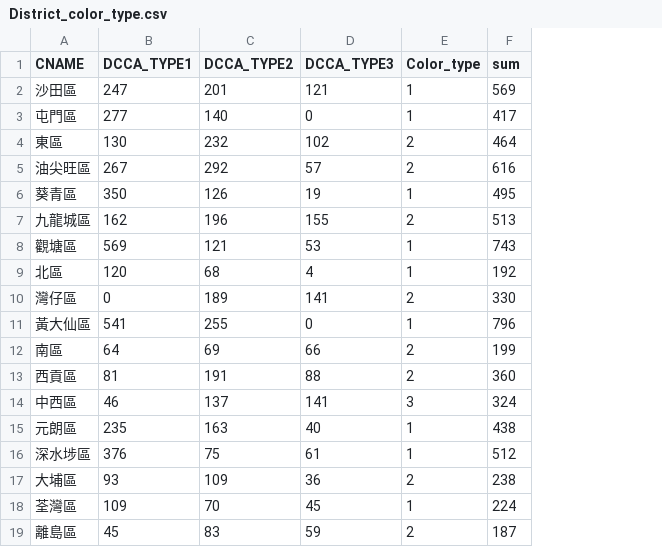
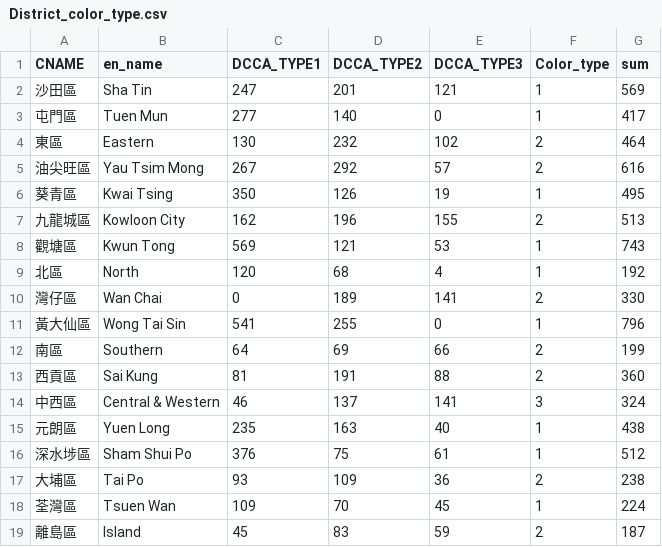
Before and after one commit to sqsssq/HK_2020_Covid19, a CSV file: frontend/src/assets/District_color_type.csv, drawn as a sheet; the diff names each change by its address in the sheet, - before the commit and + after, or states it on an @@ line.

```diff
--- a/frontend/src/assets/District_color_type.csv
+++ b/frontend/src/assets/District_color_type.csv
+column B (en_name), rows 2-19: Sha Tin | Tuen Mun | Eastern | Yau Tsim Mong | Kwai Tsing | Kowloon City | Kwun Tong | North | Wan Chai | Wong Tai Sin | Southern | Sai Kung | Central & Western | Yuen Long | Sham Shui Po | Tai Po | Tsuen Wan | Island
```
Also changed, not shown: 6 other files.
